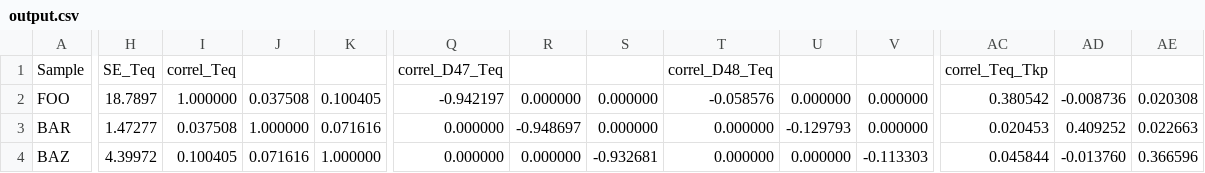
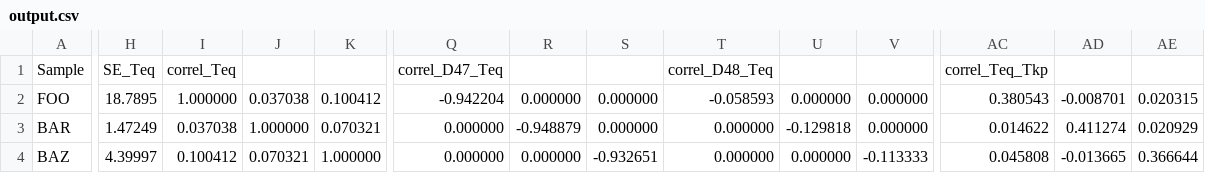
Before and after one commit to mdaeron/D95eq, a CSV file: examples/output.csv, drawn as a sheet; only a part is shown, gaps mark what is left out; the diff names each change by its address in the sheet, - before the commit and + after, or states it on an @@ line.

```diff
--- a/examples/output.csv
+++ b/examples/output.csv
-H2: 18.7897
+H2: 18.7895
-J2: 0.037508
+J2: 0.037038
-K2: 0.100405
+K2: 0.100412
-Q2: -0.942197
+Q2: -0.942204
-T2: -0.058576
+T2: -0.058593
-AC2: 0.380542
+AC2: 0.380543
-AD2: -0.008736
+AD2: -0.008701
-AE2: 0.020308
+AE2: 0.020315
-H3: 1.47277
+H3: 1.47249
-I3: 0.037508
+I3: 0.037038
-K3: 0.071616
+K3: 0.070321
-R3: -0.948697
+R3: -0.948879
-U3: -0.129793
+U3: -0.129818
-AC3: 0.020453
+AC3: 0.014622
-AD3: 0.409252
+AD3: 0.411274
-AE3: 0.022663
+AE3: 0.020929
-H4: 4.39972
+H4: 4.39997
-I4: 0.100405
+I4: 0.100412
-J4: 0.071616
+J4: 0.070321
-S4: -0.932681
+S4: -0.932651
-V4: -0.113303
+V4: -0.113333
-AC4: 0.045844
+AC4: 0.045808
-AD4: -0.013760
+AD4: -0.013665
-AE4: 0.366596
+AE4: 0.366644
```
Also changed, not shown: examples/Teq-report.csv, 11 other files.
